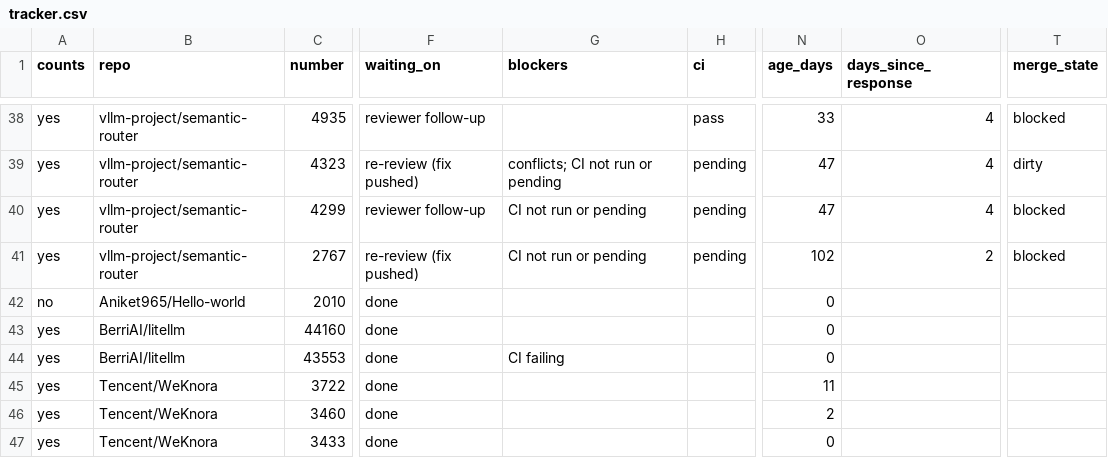
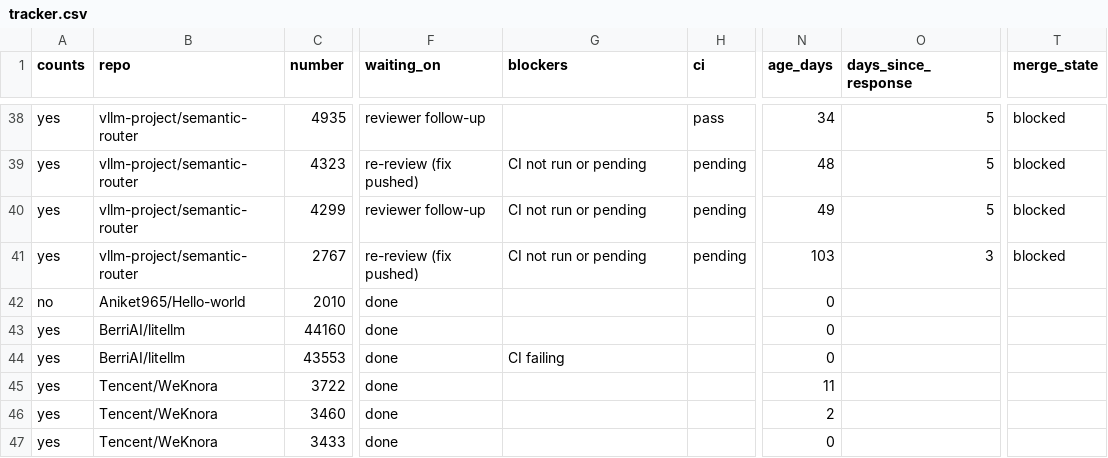
Before and after one commit to ankit373/ankit373, a CSV file: oss/tracker.csv, drawn as a sheet; only a part is shown, gaps mark what is left out; the diff covers the shown part only; the diff names each change by its address in the sheet, - before the commit and + after, or states it on an @@ line.

```diff
--- a/oss/tracker.csv
+++ b/oss/tracker.csv
-N38 (age_days): 33
+N38 (age_days): 34
-O38:O40 (days_since_response): 4
+O38:O40 (days_since_response): 5
-G39 (blockers): conflicts; CI not run or pending
+G39 (blockers): CI not run or pending
-N39 (age_days): 47
+N39 (age_days): 48
-T39 (merge_state): dirty
+T39 (merge_state): blocked
-N40 (age_days): 47
+N40 (age_days): 49
-N41 (age_days): 102
+N41 (age_days): 103
-O41 (days_since_response): 2
+O41 (days_since_response): 3
```
Also changed, not shown: 92 edited cells elsewhere in this file, 1 other file.
